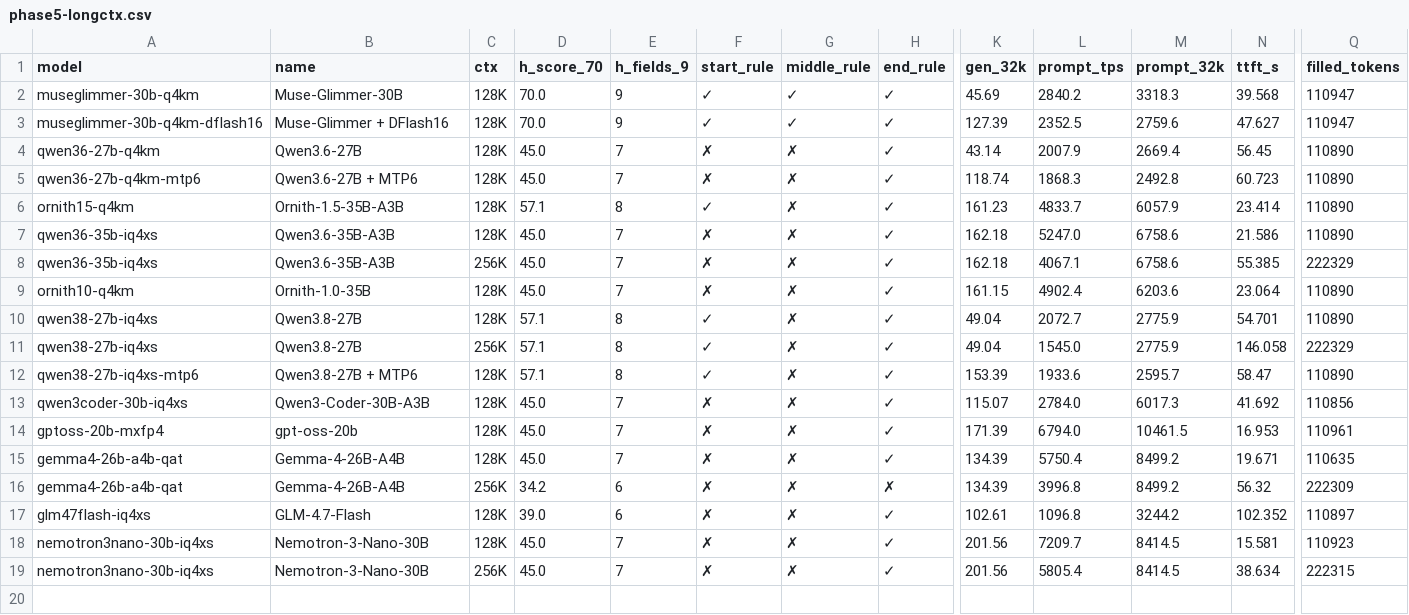
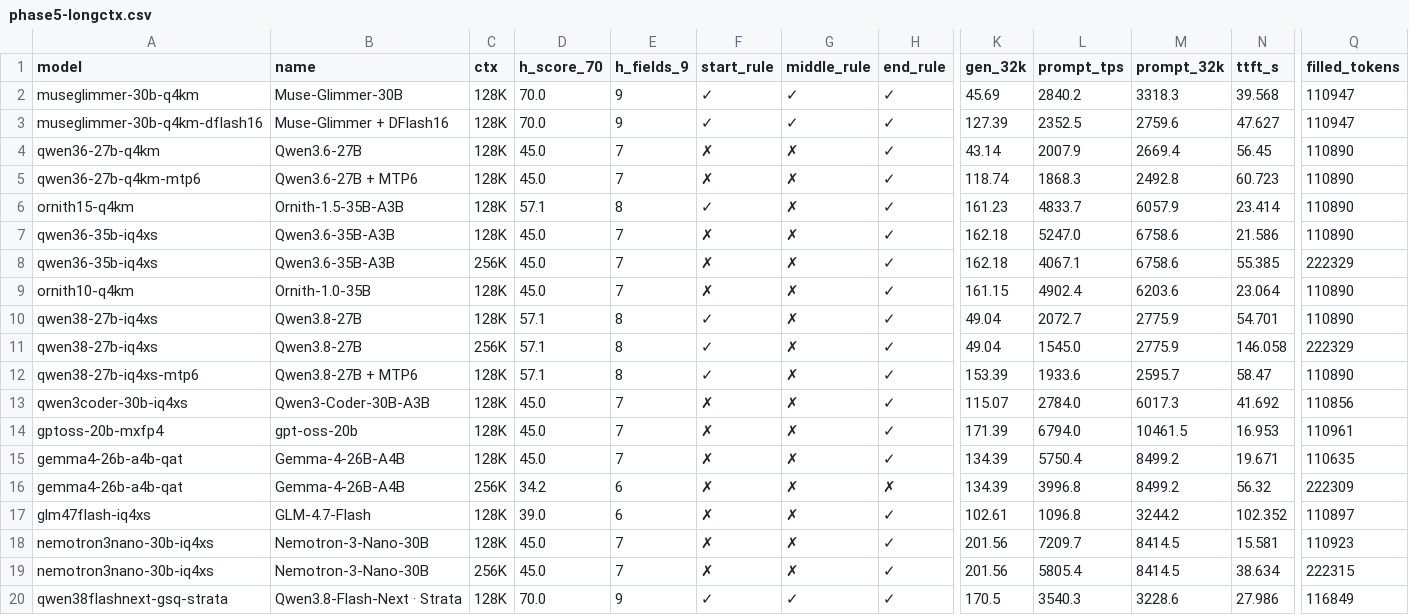
Before and after one commit to Howard159357/rtx4090-local-vs-cloud-coding-benchmark, a CSV file: data/source/phase5-longctx.csv, drawn as a sheet; only a part is shown, gaps mark what is left out; rows hold the shown columns only; the diff names each change by its address in the sheet, - before the commit and + after, or states it on an @@ line.

Commit message:
Move Strata long-context results from chart code into data/source

```diff
--- a/data/source/phase5-longctx.csv
+++ b/data/source/phase5-longctx.csv
+row 20: qwen38flashnext-gsq-strata | Qwen3.8-Flash-Next · Strata | 128K | 70.0 | 9 | ✓ | ✓ | ✓ | 170.5 | 3540.3 | 3228.6 | 27.986 | 116849
```
Also changed, not shown: 3 other files.
